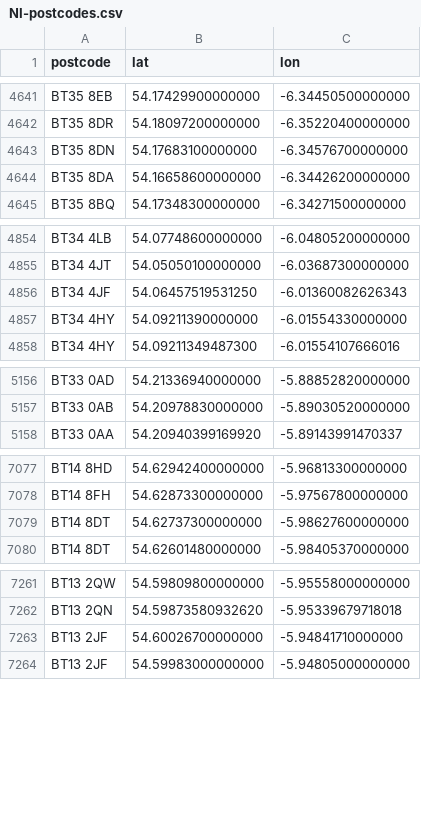
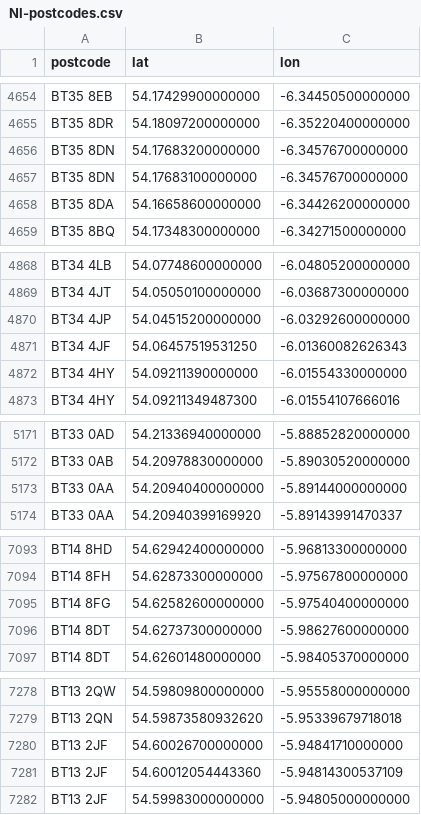
Before and after one commit to osm-uk/NI-Postcodes, a CSV file: data/NI-postcodes.csv, drawn as a sheet; only a part is shown, gaps mark what is left out; the diff covers the shown part only.

```diff
--- a/data/NI-postcodes.csv
+++ b/data/NI-postcodes.csv
@@ -4642,2 +4655,3 @@ BT35 8EB,54.17429900000000,-6.34450500000000
 BT35 8DR,54.18097200000000,-6.35220400000000
+BT35 8DN,54.17683200000000,-6.34576700000000
 BT35 8DN,54.17683100000000,-6.34576700000000
@@ -4855,2 +4869,3 @@ BT34 4LB,54.07748600000000,-6.04805200000000
 BT34 4JT,54.05050100000000,-6.03687300000000
+BT34 4JP,54.04515200000000,-6.03292600000000
 BT34 4JF,54.06457519531250,-6.01360082626343
@@ -5157,2 +5172,3 @@ BT33 0AD,54.21336940000000,-5.88852820000000
 BT33 0AB,54.20978830000000,-5.89030520000000
+BT33 0AA,54.20940400000000,-5.89144000000000
 BT33 0AA,54.20940399169920,-5.89143991470337
@@ -7078,2 +7094,3 @@ BT14 8HD,54.62942400000000,-5.96813300000000
 BT14 8FH,54.62873300000000,-5.97567800000000
+BT14 8FG,54.62582600000000,-5.97540400000000
 BT14 8DT,54.62737300000000,-5.98627600000000
@@ -7263,2 +7280,3 @@ BT13 2QN,54.59873580932620,-5.95339679718018
 BT13 2JF,54.60026700000000,-5.94841710000000
+BT13 2JF,54.60012054443360,-5.94814300537109
 BT13 2JF,54.59983000000000,-5.94805000000000
```
Also changed, not shown: 13 added rows elsewhere in this file.
